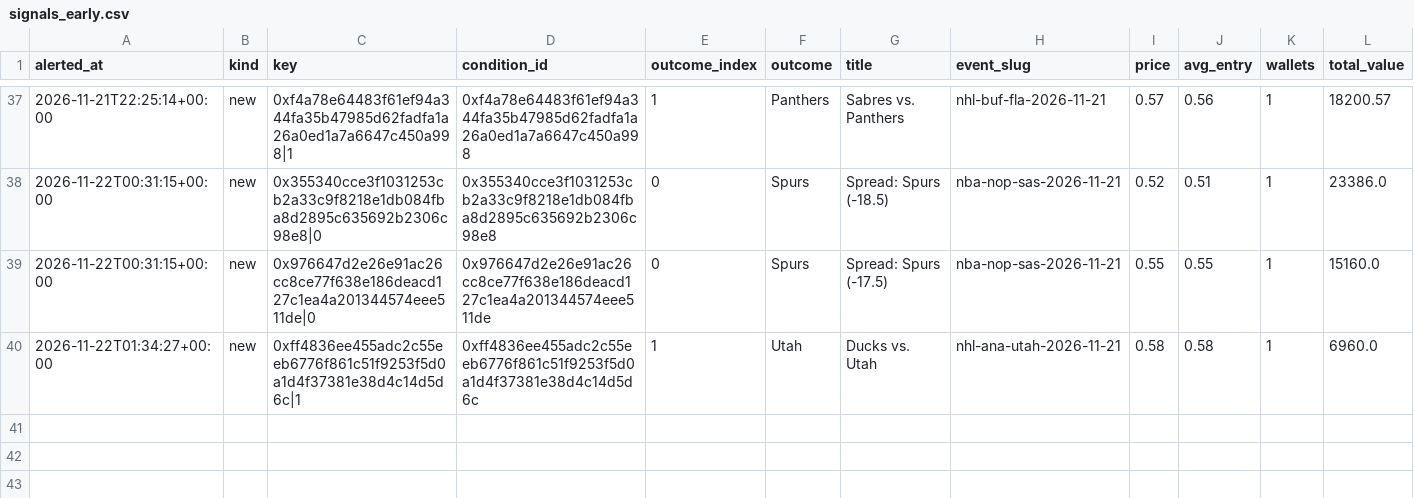
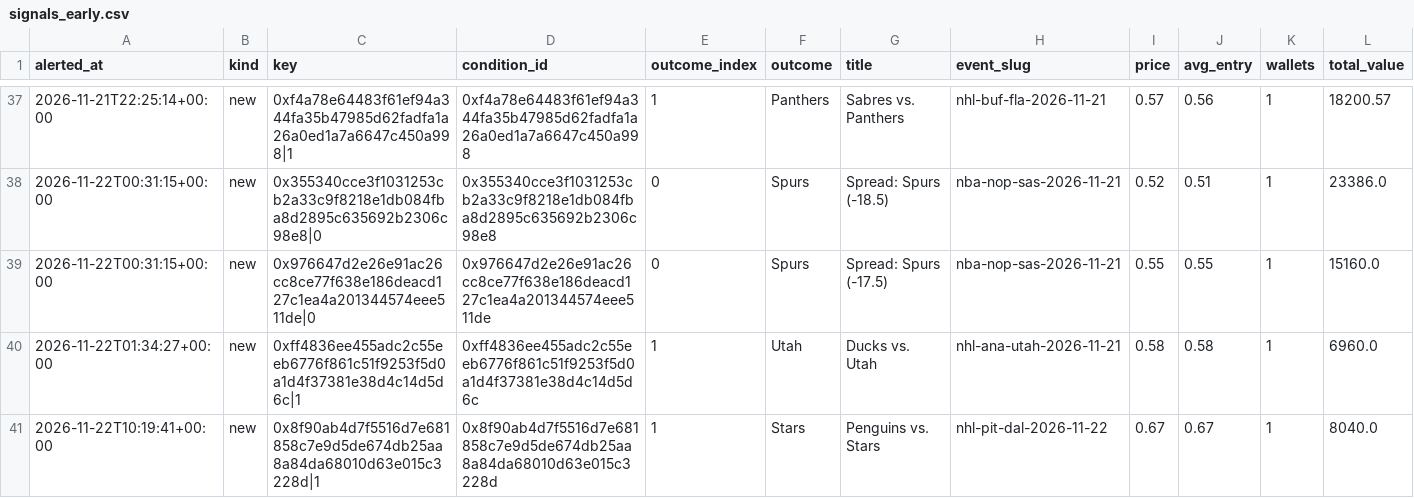
Before and after one commit to hunterscottsmith2-ctrl/polytail, a CSV file: signals_early.csv, drawn as a sheet; only a part is shown, gaps mark what is left out; rows hold the shown columns only; the diff names each change by its address in the sheet, - before the commit and + after, or states it on an @@ line.

```diff
--- a/signals_early.csv
+++ b/signals_early.csv
+row 41: 2026-11-22T10:19:41+00:00 | new | 0x8f90ab4d7f5516d7e681858c7e9d5de674db25aa8a84da68010d63e015c3228d|1 | 0x8f90ab4d7f5516d7e681858c7e9d5de674db25aa8a84da68010d63e015c3228d | 1 | Stars | Penguins vs. Stars | nhl-pit-dal-2026-11-22 | 0.67 | 0.67 | 1 | 8040.0
```
Also changed, not shown: fills_early.csv, 5 other files.
